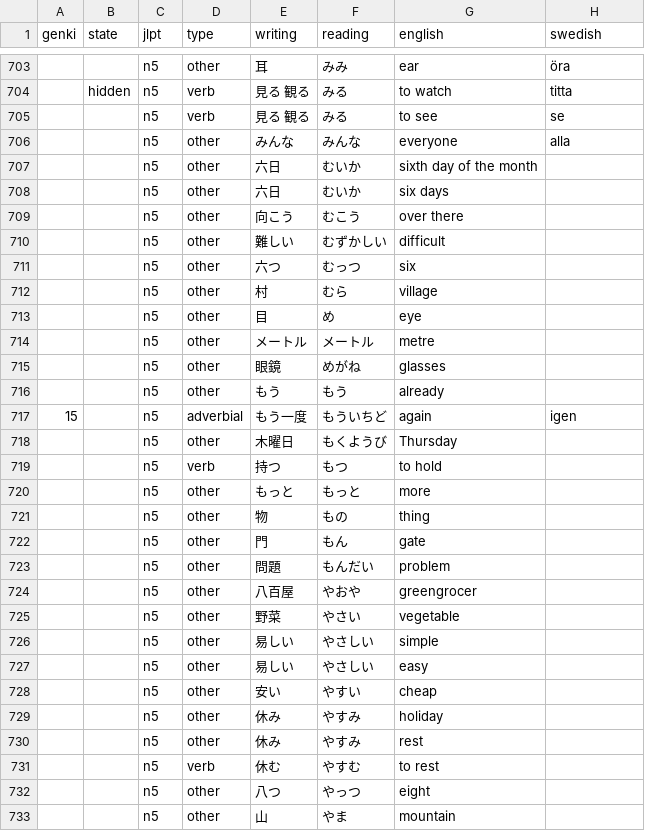
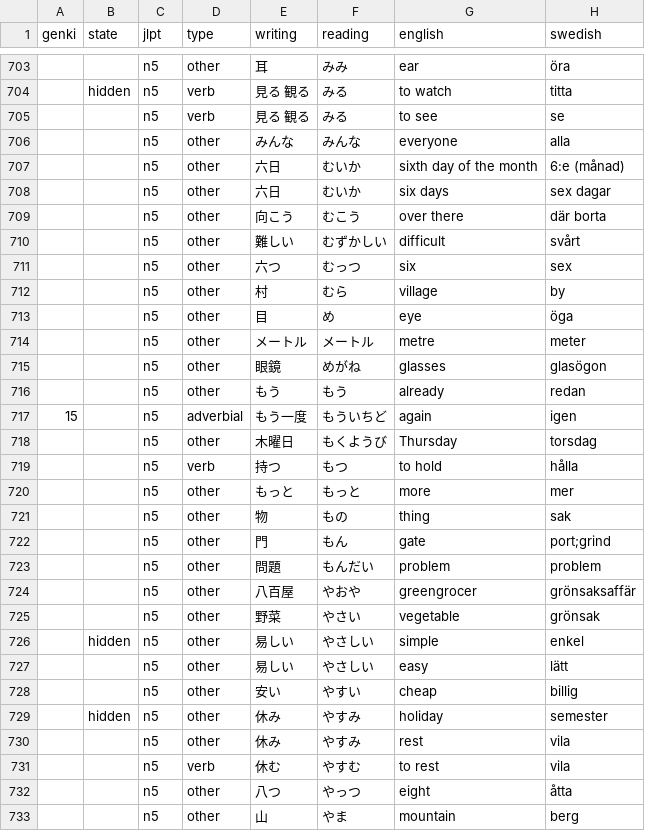
Before and after one commit to psandboge/japanese-lists-to-json, a CSV file: src/main/data/jlpt/n5_vocab_edited.csv, drawn as a sheet; only a part is shown, gaps mark what is left out; the diff covers the shown part only.

```diff
--- a/src/main/data/jlpt/n5_vocab_edited.csv
+++ b/src/main/data/jlpt/n5_vocab_edited.csv
@@ -706,28 +706,28 @@ genki,state,jlpt,type,writing,reading,english,swedish
 ,,n5,other,みんな,みんな,everyone,alla
-,,n5,other,六日,むいか,sixth day of the month
-,,n5,other,六日,むいか,six days
-,,n5,other,向こう,むこう,over there
-,,n5,other,難しい,むずかしい,difficult
-,,n5,other,六つ,むっつ,six
-,,n5,other,村,むら,village
-,,n5,other,目,め,eye
-,,n5,other,メートル,メートル,metre
-,,n5,other,眼鏡,めがね,glasses
-,,n5,other,もう,もう,already
+,,n5,other,六日,むいか,sixth day of the month,6:e (månad)
+,,n5,other,六日,むいか,six days,sex dagar
+,,n5,other,向こう,むこう,over there,där borta
+,,n5,other,難しい,むずかしい,difficult,svårt
+,,n5,other,六つ,むっつ,six,sex
+,,n5,other,村,むら,village,by
+,,n5,other,目,め,eye,öga
+,,n5,other,メートル,メートル,metre,meter
+,,n5,other,眼鏡,めがね,glasses,glasögon
+,,n5,other,もう,もう,already,redan
 15,,n5,adverbial,もう一度,もういちど,again,igen
-,,n5,other,木曜日,もくようび,Thursday
-,,n5,verb,持つ,もつ,to hold
-,,n5,other,もっと,もっと,more
-,,n5,other,物,もの,thing
-,,n5,other,門,もん,gate
-,,n5,other,問題,もんだい,problem
-,,n5,other,八百屋,やおや,greengrocer
-,,n5,other,野菜,やさい,vegetable
-,,n5,other,易しい,やさしい,simple
-,,n5,other,易しい,やさしい,easy
-,,n5,other,安い,やすい,cheap
-,,n5,other,休み,やすみ,holiday
-,,n5,other,休み,やすみ,rest
-,,n5,verb,休む,やすむ,to rest
-,,n5,other,八つ,やっつ,eight
-,,n5,other,山,やま,mountain
+,,n5,other,木曜日,もくようび,Thursday,torsdag
+,,n5,verb,持つ,もつ,to hold,hålla
+,,n5,other,もっと,もっと,more,mer
+,,n5,other,物,もの,thing,sak
+,,n5,other,門,もん,gate,port;grind
+,,n5,other,問題,もんだい,problem,problem
+,,n5,other,八百屋,やおや,greengrocer,grönsaksaffär
+,,n5,other,野菜,やさい,vegetable,grönsak
+,hidden,n5,other,易しい,やさしい,simple,enkel
+,,n5,other,易しい,やさしい,easy,lätt
+,,n5,other,安い,やすい,cheap,billig
+,hidden,n5,other,休み,やすみ,holiday,semester
+,,n5,other,休み,やすみ,rest,vila
+,,n5,verb,休む,やすむ,to rest,vila
+,,n5,other,八つ,やっつ,eight,åtta
+,,n5,other,山,やま,mountain,berg
```
Also changed, not shown: 1 removed row and 59 edited cells elsewhere in this file, src/main/data/jlpt/n3_vocab_edited.csv, src/main/data/jlpt/n4_vocab_edited.csv, 1 other file.
